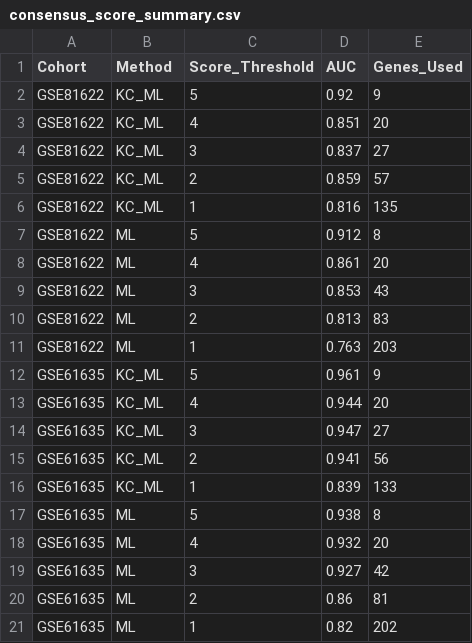
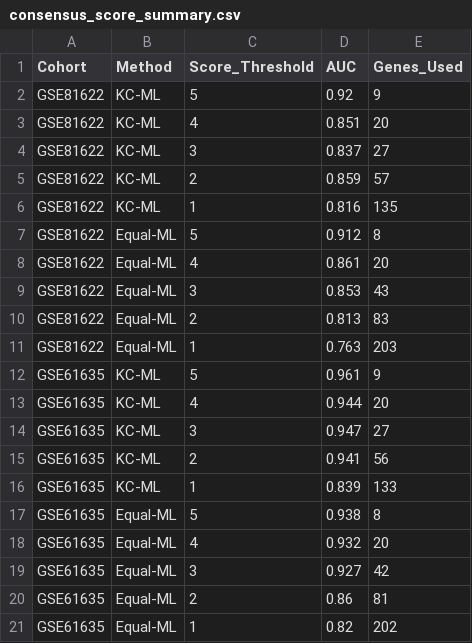
Before and after one commit to gaoxf77-biocom/KC-ML-Framework, a CSV file: analyze_consensus_scores/ablation_results/consensus_score_summary.csv, drawn as a sheet.

```diff
--- a/analyze_consensus_scores/ablation_results/consensus_score_summary.csv
+++ b/analyze_consensus_scores/ablation_results/consensus_score_summary.csv
@@ -1,21 +1,21 @@
 Cohort,Method,Score_Threshold,AUC,Genes_Used
-GSE81622,KC_ML,5,0.92,9
-GSE81622,KC_ML,4,0.851,20
-GSE81622,KC_ML,3,0.837,27
-GSE81622,KC_ML,2,0.859,57
-GSE81622,KC_ML,1,0.816,135
-GSE81622,ML,5,0.912,8
-GSE81622,ML,4,0.861,20
-GSE81622,ML,3,0.853,43
-GSE81622,ML,2,0.813,83
-GSE81622,ML,1,0.763,203
-GSE61635,KC_ML,5,0.961,9
-GSE61635,KC_ML,4,0.944,20
-GSE61635,KC_ML,3,0.947,27
-GSE61635,KC_ML,2,0.941,56
-GSE61635,KC_ML,1,0.839,133
-GSE61635,ML,5,0.938,8
-GSE61635,ML,4,0.932,20
-GSE61635,ML,3,0.927,42
-GSE61635,ML,2,0.86,81
-GSE61635,ML,1,0.82,202
+GSE81622,KC-ML,5,0.92,9
+GSE81622,KC-ML,4,0.851,20
+GSE81622,KC-ML,3,0.837,27
+GSE81622,KC-ML,2,0.859,57
+GSE81622,KC-ML,1,0.816,135
+GSE81622,Equal-ML,5,0.912,8
+GSE81622,Equal-ML,4,0.861,20
+GSE81622,Equal-ML,3,0.853,43
+GSE81622,Equal-ML,2,0.813,83
+GSE81622,Equal-ML,1,0.763,203
+GSE61635,KC-ML,5,0.961,9
+GSE61635,KC-ML,4,0.944,20
+GSE61635,KC-ML,3,0.947,27
+GSE61635,KC-ML,2,0.941,56
+GSE61635,KC-ML,1,0.839,133
+GSE61635,Equal-ML,5,0.938,8
+GSE61635,Equal-ML,4,0.932,20
+GSE61635,Equal-ML,3,0.927,42
+GSE61635,Equal-ML,2,0.86,81
+GSE61635,Equal-ML,1,0.82,202
```
Also changed, not shown: analyze_consensus_scores/ablation_results/consensus_score_analysis.csv, analyze_consensus_scores/ablation_results/performance_summary.csv, 17 other files.
